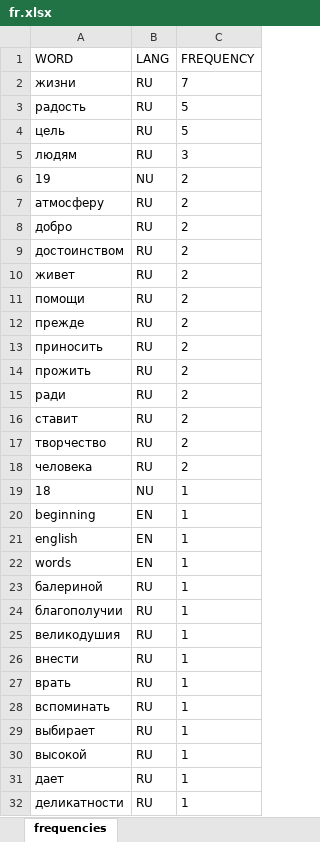
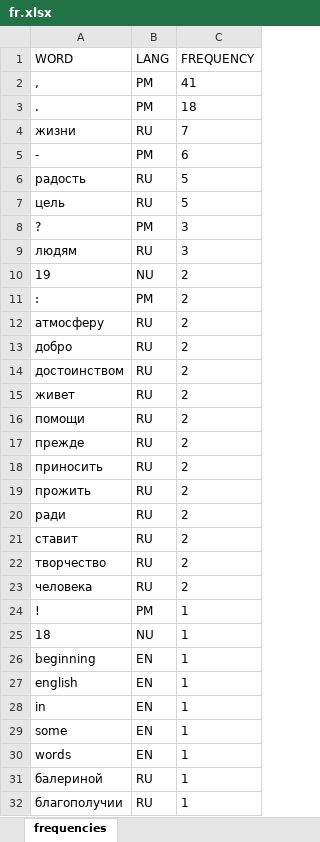
Before and after one commit to letPeace/Analyser, an Excel workbook: target/classes/out/fr.xlsx, sheet frequencies, drawn as a sheet; only a part is shown; the shorter side is filled out with more unchanged rows; values as stored, in another font and other column widths than the file's, no borders; the diff names each change by its address in the sheet, - before the commit and + after, or states it on an @@ line.

```diff
--- a/target/classes/out/fr.xlsx (sheet frequencies)
+++ b/target/classes/out/fr.xlsx (sheet frequencies)
+row 2: , | PM | 41
+row 3: . | PM | 18
+row 5: - | PM | 6
+row 8: ? | PM | 3
+row 11: : | PM | 2
+row 24: ! | PM | 1
+row 28: in | EN | 1
+row 29: some | EN | 1
```
Also changed, not shown: 5 other files.
